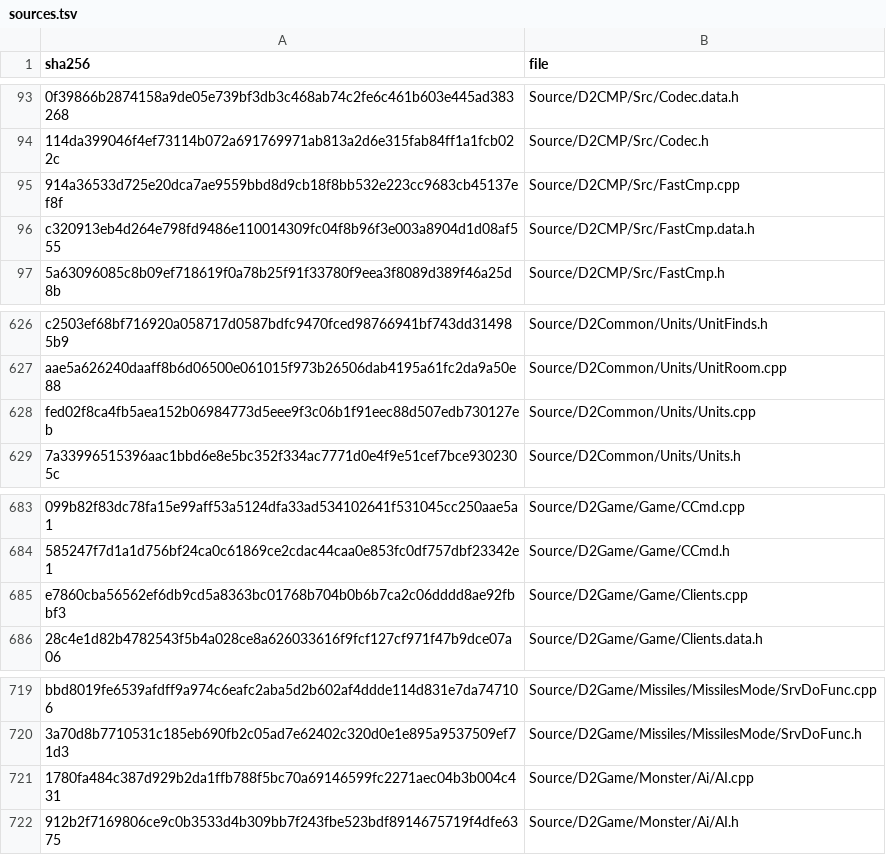
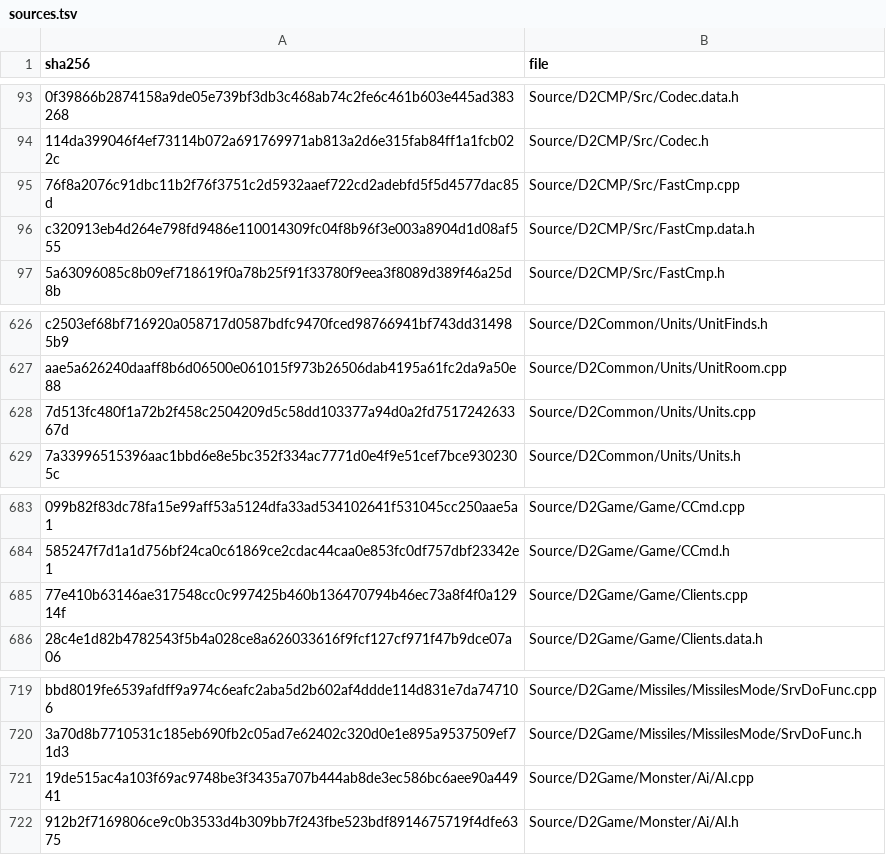
Before and after one commit to jaenster/redivivus, a TSV file: asm_matching/msvc8/translated/sources.tsv, drawn as a sheet; only a part is shown, gaps mark what is left out; the diff names each change by its address in the sheet, - before the commit and + after, or states it on an @@ line.

Commit message:
chore: refresh the VC8 translation for FastCmp, AI, Units and Clients

```diff
--- a/asm_matching/msvc8/translated/sources.tsv
+++ b/asm_matching/msvc8/translated/sources.tsv
-A95 (sha256): 914a36533d725e20dca7ae9559bbd8d9cb18f8bb532e223cc9683cb45137ef8f
+A95 (sha256): 76f8a2076c91dbc11b2f76f3751c2d5932aaef722cd2adebfd5f5d4577dac85d
-A628 (sha256): fed02f8ca4fb5aea152b06984773d5eee9f3c06b1f91eec88d507edb730127eb
+A628 (sha256): 7d513fc480f1a72b2f458c2504209d5c58dd103377a94d0a2fd751724263367d
-A685 (sha256): e7860cba56562ef6db9cd5a8363bc01768b704b0b6b7ca2c06dddd8ae92fbbf3
+A685 (sha256): 77e410b63146ae317548cc0c997425b460b136470794b46ec73a8f4f0a12914f
-A721 (sha256): 1780fa484c387d929b2da1ffb788f5bc70a69146599fc2271aec04b3b004c431
+A721 (sha256): 19de515ac4a103f69ac9748be3f3435a707b444ab8de3ec586bc6aee90a44941
```
Also changed, not shown: 4 other files.
